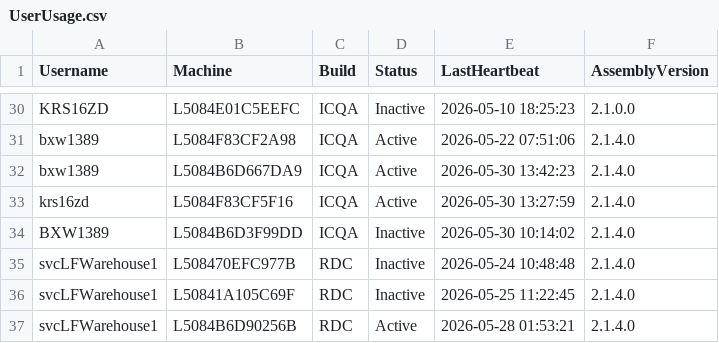
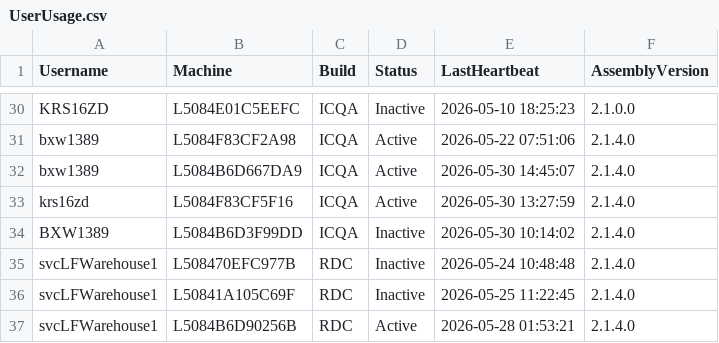
Before and after one commit to ixservices-bit/ixservices.github.io, a CSV file: data/UserUsage.csv, drawn as a sheet; only a part is shown, gaps mark what is left out.

```diff
--- a/data/UserUsage.csv
+++ b/data/UserUsage.csv
@@ -31,3 +31,3 @@ KRS16ZD,L5084E01C5EEFC,ICQA,Inactive,2026-05-10 18:25:23,2.1.0.0
 bxw1389,L5084F83CF2A98,ICQA,Active,2026-05-22 07:51:06,2.1.4.0
-bxw1389,L5084B6D667DA9,ICQA,Active,2026-05-30 13:42:23,2.1.4.0
+bxw1389,L5084B6D667DA9,ICQA,Active,2026-05-30 14:45:07,2.1.4.0
 krs16zd,L5084F83CF5F16,ICQA,Active,2026-05-30 13:27:59,2.1.4.0
```
Also changed, not shown: data/FeatureUsage.csv, 1 other file.
